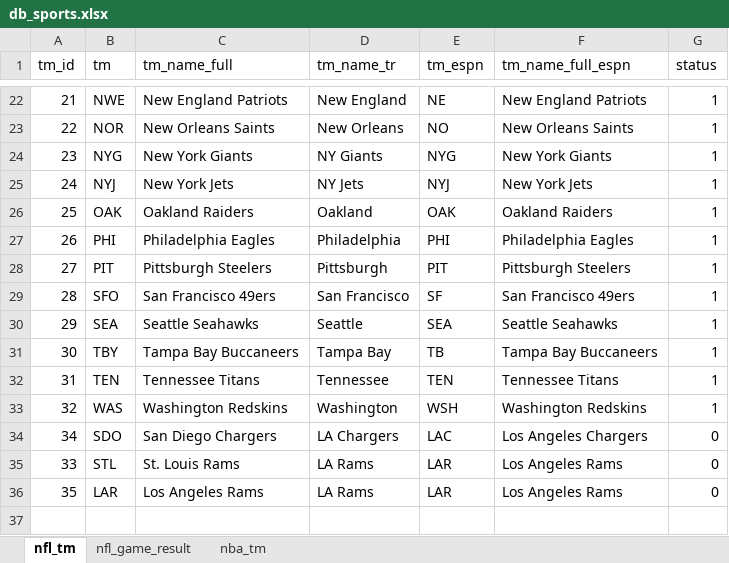
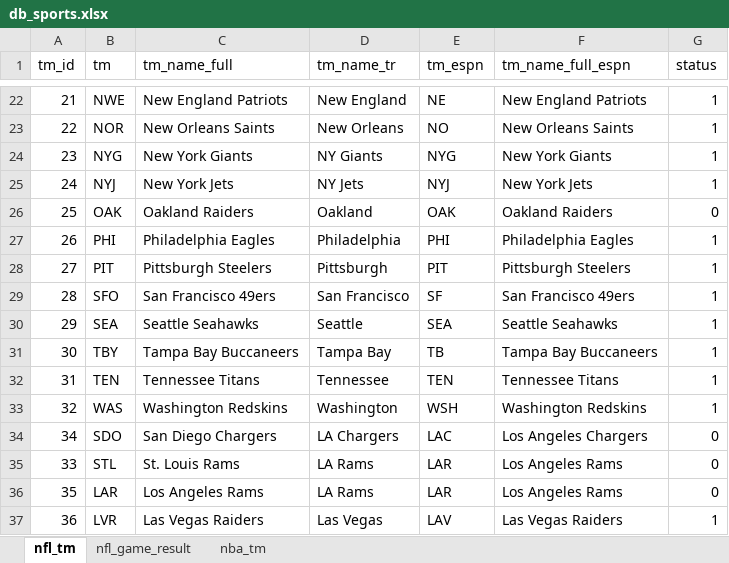
Before and after one commit to tonyelhabr/nfl-predict, an Excel workbook: data-raw/db_sports.xlsx, sheet nfl_tm, drawn as a sheet; only a part is shown, gaps mark what is left out; values as stored, in another font and other column widths than the file's, no borders; the diff names each change by its address in the sheet, - before the commit and + after, or states it on an @@ line.

```diff
--- a/data-raw/db_sports.xlsx (sheet nfl_tm)
+++ b/data-raw/db_sports.xlsx (sheet nfl_tm)
-G26 (status): 1
+G26 (status): 0
+row 37: 36 | LVR | Las Vegas Raiders | Las Vegas | LAV | Las Vegas Raiders | 1
```
Also changed, not shown: sheet nfl_game_result, 8 other files.
